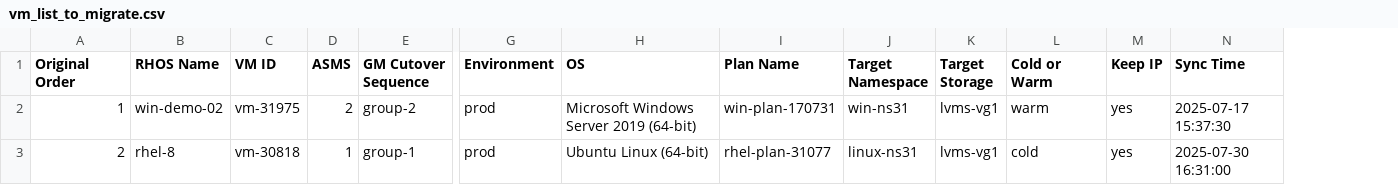
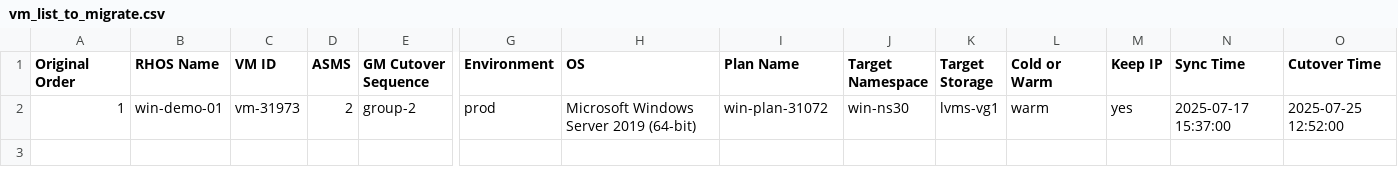
Before and after one commit to jainirajesh/mtvvmwtoopenshift, a CSV file: vm_list_to_migrate.csv, drawn as a sheet; only a part is shown, gaps mark what is left out; removed rows and columns are numbered as before the commit, all else as after; rows hold the shown columns only; the diff names each change by its address in the sheet, - before the commit and + after, or states it on an @@ line.

Commit message:
Update vm_list_to_migrate.csv

```diff
--- a/vm_list_to_migrate.csv
+++ b/vm_list_to_migrate.csv
+column O (Cutover Time), row 2: 2025-07-25 12:52:00
-B2 (RHOS Name): win-demo-02
+B2 (RHOS Name): win-demo-01
-C2 (VM ID): vm-31975
+C2 (VM ID): vm-31973
-I2 (Plan Name): win-plan-170731
+I2 (Plan Name): win-plan-31072
-J2 (Target Namespace): win-ns31
+J2 (Target Namespace): win-ns30
-N2 (Sync Time): 2025-07-17 15:37:30
+N2 (Sync Time): 2025-07-17 15:37:00
-row 3: 2 | rhel-8 | vm-30818 | 1 | group-1 | prod | Ubuntu Linux (64-bit) | rhel-plan-31077 | linux-ns31 | lvms-vg1 | cold | yes | 2025-07-30 16:31:00
```
